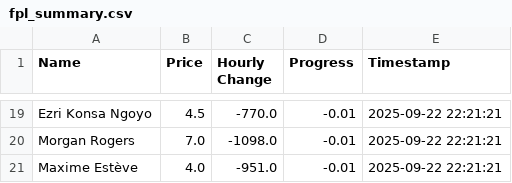
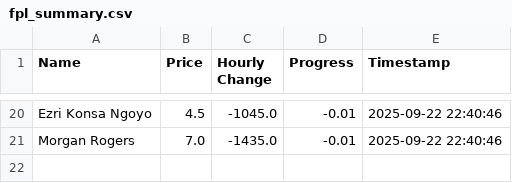
Before and after one commit to muhtasim-maleque/fpl-price-changes, a CSV file: fpl_summary.csv, drawn as a sheet; only a part is shown, gaps mark what is left out; removed rows and columns are numbered as before the commit, all else as after; the diff covers the shown part only; the diff names each change by its address in the sheet, - before the commit and + after, or states it on an @@ line.

```diff
--- a/fpl_summary.csv
+++ b/fpl_summary.csv
-C20 (Hourly Change): -770.0
+C20 (Hourly Change): -1045.0
-E20:E21 (Timestamp): 2025-09-22 22:21:21
+E20:E21 (Timestamp): 2025-09-22 22:40:46
-C21 (Hourly Change): -1098.0
+C21 (Hourly Change): -1435.0
-row 21: Maxime Estève | 4.0 | -951.0 | -0.01 | 2025-09-22 22:21:21
```
Also changed, not shown: 7 added rows, 6 removed rows and 25 edited cells elsewhere in this file, fpl_predictions_log.csv.
